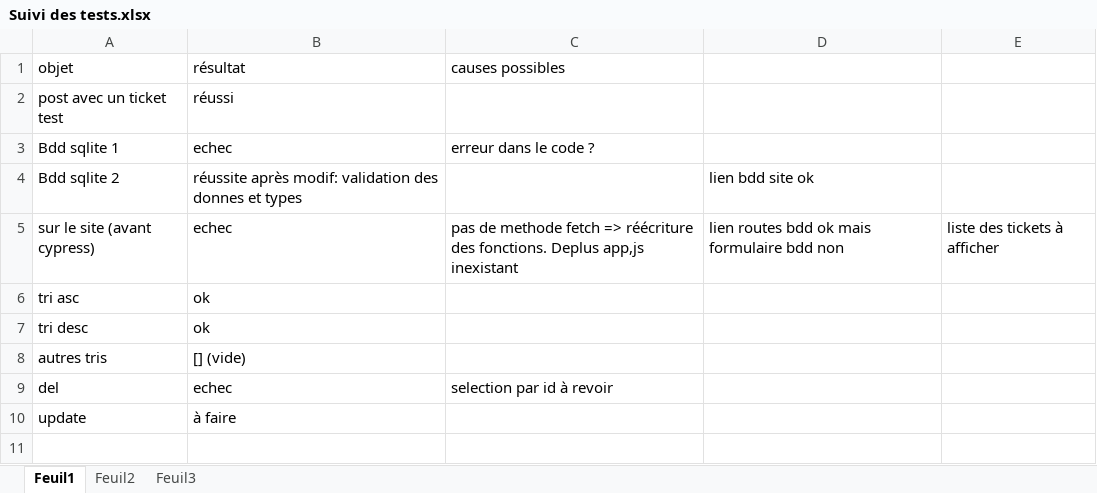
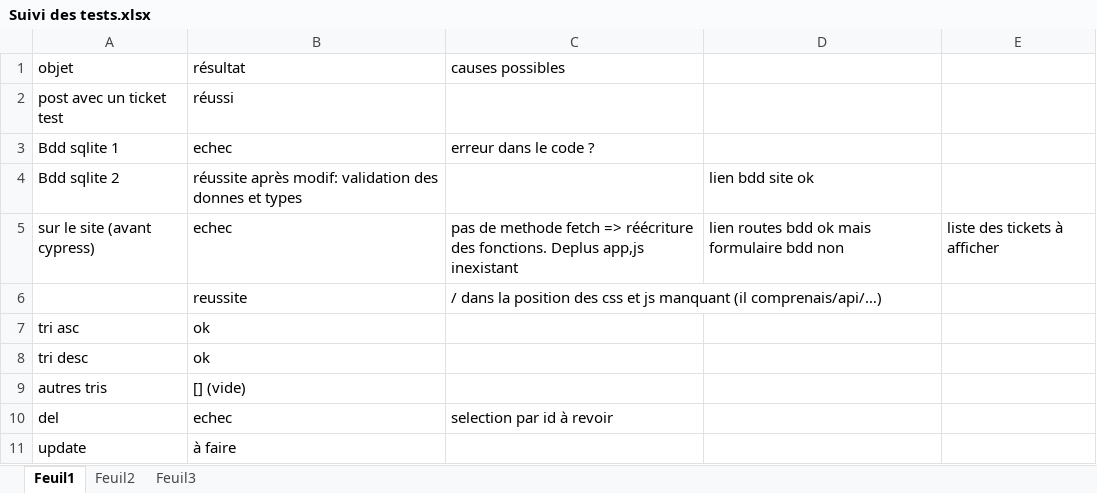
Before and after one commit to Sheriff0013/Help_deskLite, an Excel workbook: Suivi des tests.xlsx, sheet Feuil1, drawn as a sheet; values as stored, in another font and other column widths than the file's, no borders; the diff names each change by its address in the sheet, - before the commit and + after, or states it on an @@ line.

```diff
--- a/Suivi des tests.xlsx (sheet Feuil1)
+++ b/Suivi des tests.xlsx (sheet Feuil1)
+row 6:  | reussite | / dans la position des css et js manquant (il comprenais/api/…)
```
Also changed, not shown: 4 other files.
